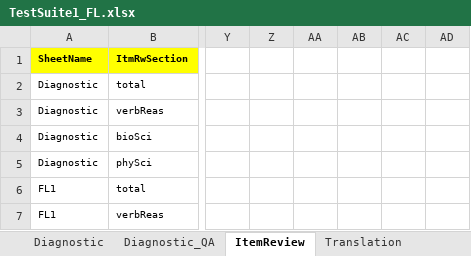
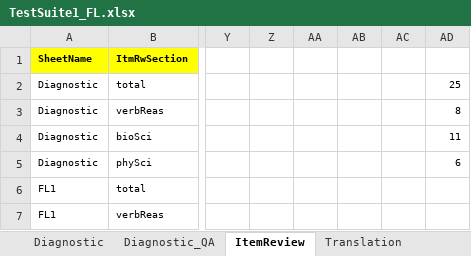
Before and after one commit to GRADAutomation/GRAD.QAAutomation, an Excel workbook: src/Config/TestSuite1_FL.xlsx, sheet ItemReview, drawn as a sheet; only a part is shown, gaps mark what is left out; values as stored, in another font and other column widths than the file's, no borders; the diff names each change by its address in the sheet, - before the commit and + after, or states it on an @@ line.

```diff
--- a/src/Config/TestSuite1_FL.xlsx (sheet ItemReview)
+++ b/src/Config/TestSuite1_FL.xlsx (sheet ItemReview)
-AD2: (empty)
+AD2: 25
-AD3: (empty)
+AD3: 8
-AD4: (empty)
+AD4: 11
-AD5: (empty)
+AD5: 6
```
Also changed, not shown: sheet Test_Directions, formulas that keep their value, src/Config/PBT.xlsx, src/Config/RNCQuiz.xlsx, 52 other files.
